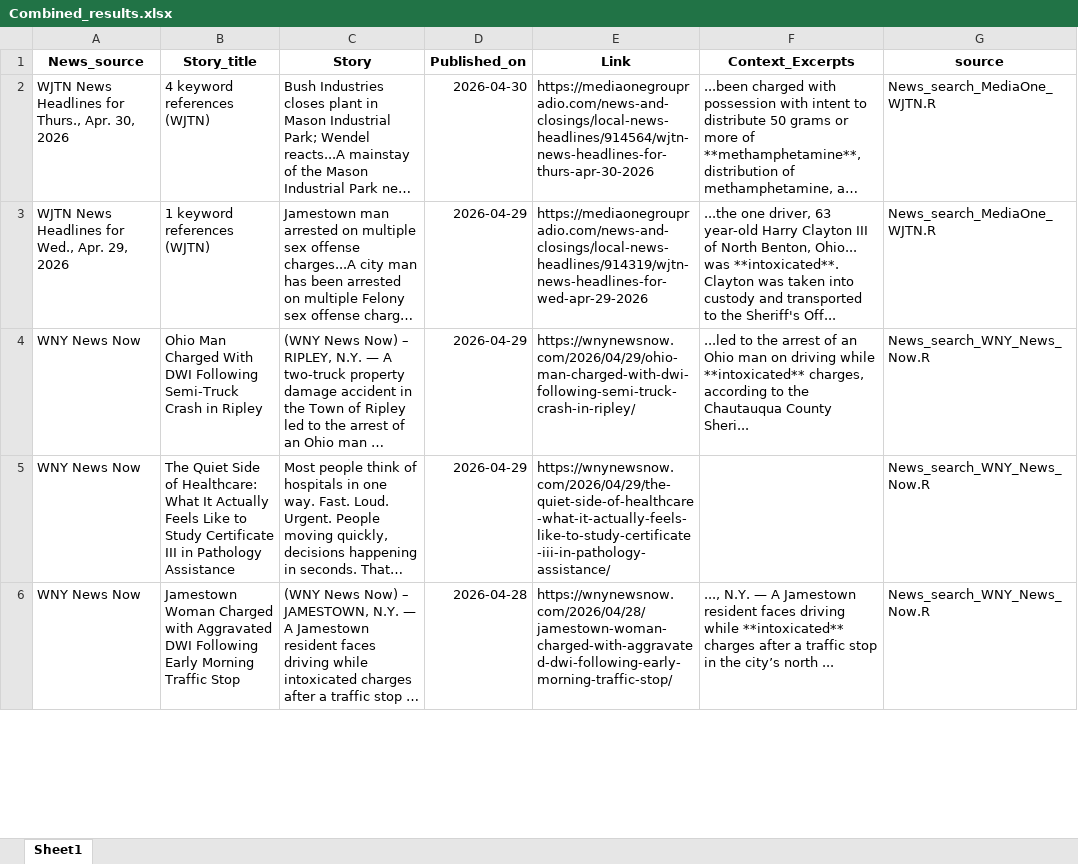
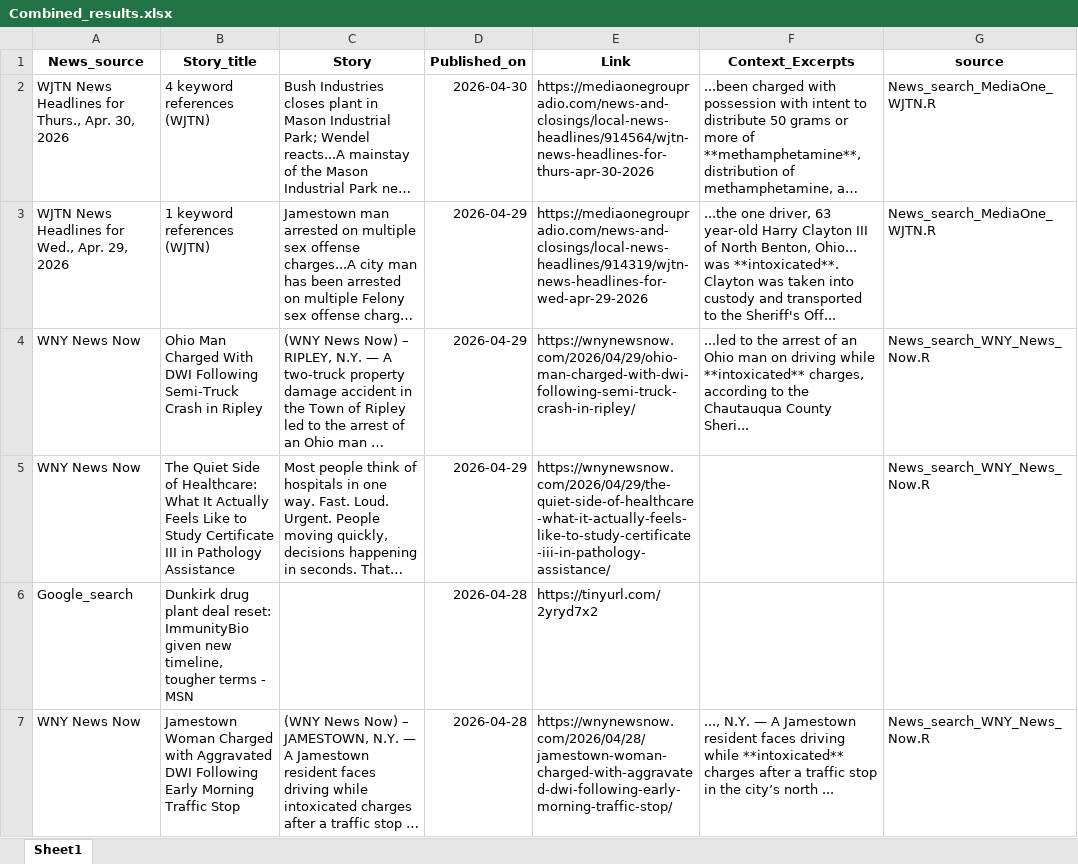
Before and after one commit to twentyandchange/CHQ_Report_W-Tba4YQG, an Excel workbook: Combined_results.xlsx, sheet Sheet1, drawn as a sheet; only a part is shown; long unchanged cells end in …; values as stored, in another font and other column widths than the file's, no borders; the diff covers the shown part only; the diff names each change by its address in the sheet, - before the commit and + after, or states it on an @@ line.

```diff
--- a/Combined_results.xlsx (sheet Sheet1)
+++ b/Combined_results.xlsx (sheet Sheet1)
+row 6: Google_search | Dunkirk drug plant deal reset: ImmunityBio given new timeline, tougher terms - MSN |  | 2026-04-28 | https://tinyurl.com/2yryd7x2
```
Also changed, not shown: 2 removed rows elsewhere in this sheet, 9 other files.
